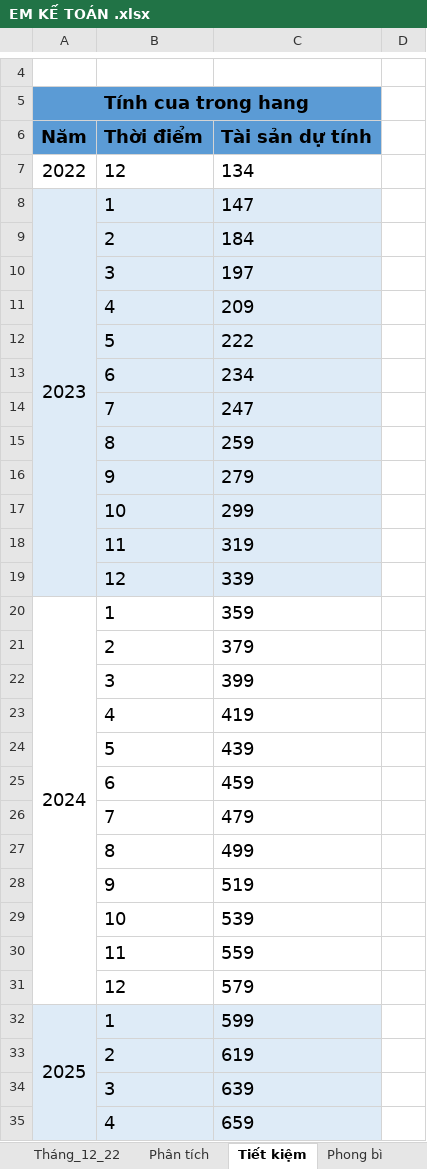
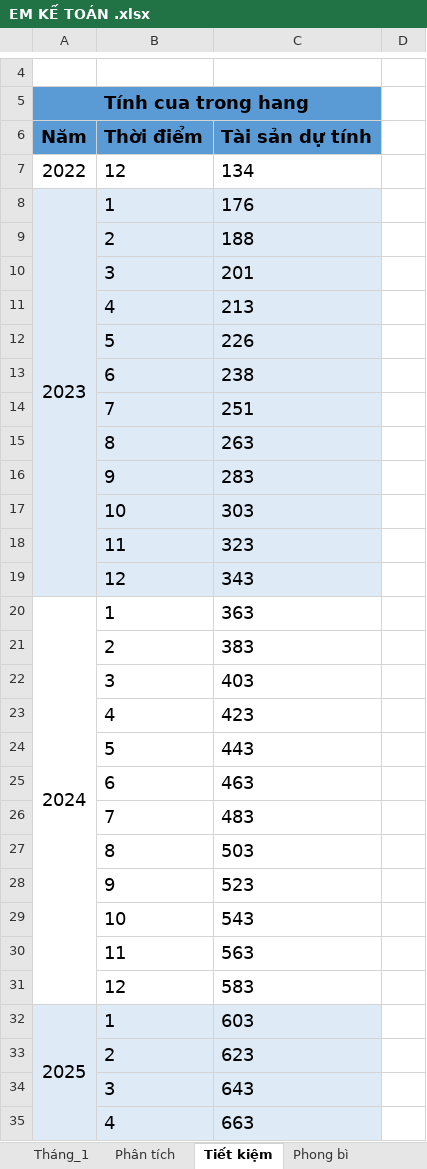
Before and after one commit to lengocthien18091997/Chat, an Excel workbook: EM KẾ TOÁN .xlsx, sheet Tiết kiệm, drawn as a sheet; only a part is shown, gaps mark what is left out; values as stored, in another font and other column widths than the file's, no borders; charts and pictures not drawn; the diff covers the shown part only; the diff names each change by its address in the sheet, - before the commit and + after, or states it on an @@ line.

```diff
--- a/EM KẾ TOÁN .xlsx (sheet Tiết kiệm)
+++ b/EM KẾ TOÁN .xlsx (sheet Tiết kiệm)
+sheet tab: Tháng_1
-C8: 147
+C8: 176
-C9: 184
+C9: 188
-C10: 197
+C10: 201
-C11: 209
+C11: 213
-C12: 222
+C12: 226
-C13: 234
+C13: 238
-C14: 247
+C14: 251
-C15: 259
+C15: 263
-C16: 279
+C16: 283
-C17: 299
+C17: 303
-C18: 319
+C18: 323
-C19: 339
+C19: 343
-C20: 359
+C20: 363
-C21: 379
+C21: 383
-C22: 399
+C22: 403
-C23: 419
+C23: 423
-C24: 439
+C24: 443
-C25: 459
+C25: 463
-C26: 479
+C26: 483
-C27: 499
+C27: 503
-C28: 519
+C28: 523
-C29: 539
+C29: 543
-C30: 559
+C30: 563
-C31: 579
+C31: 583
-C32: 599
+C32: 603
-C33: 619
+C33: 623
-C34: 639
+C34: 643
-C35: 659
+C35: 663
```
Also changed, not shown: 8 edited cells elsewhere in this sheet, sheet Phân tích, sheet Tháng_12_22, charts or pictures.
